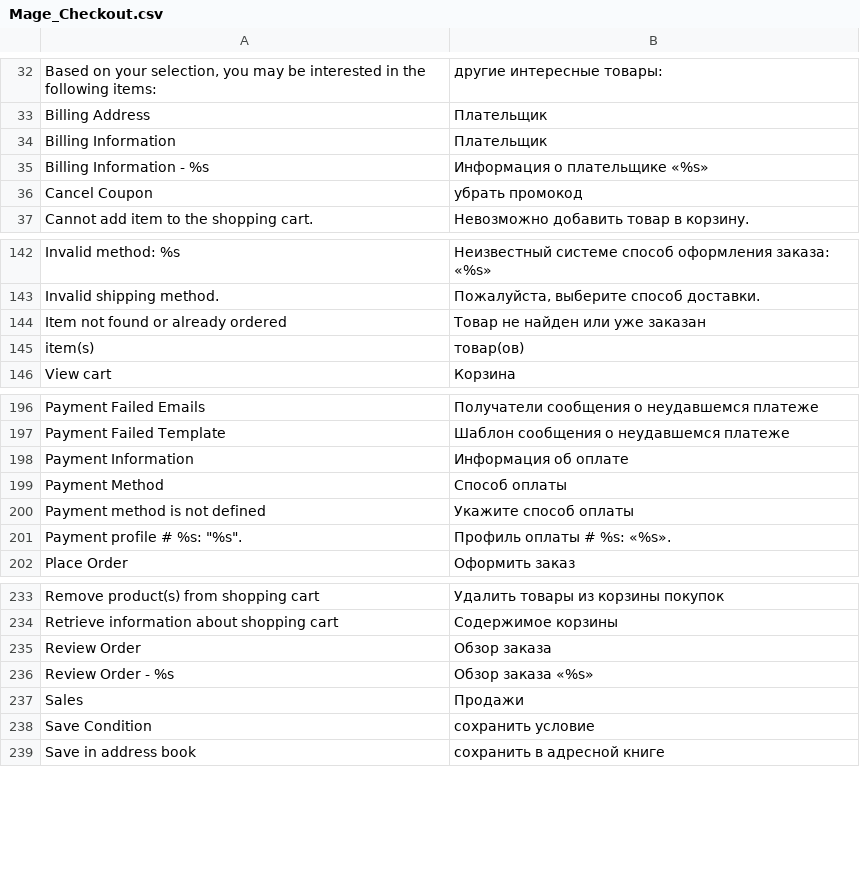
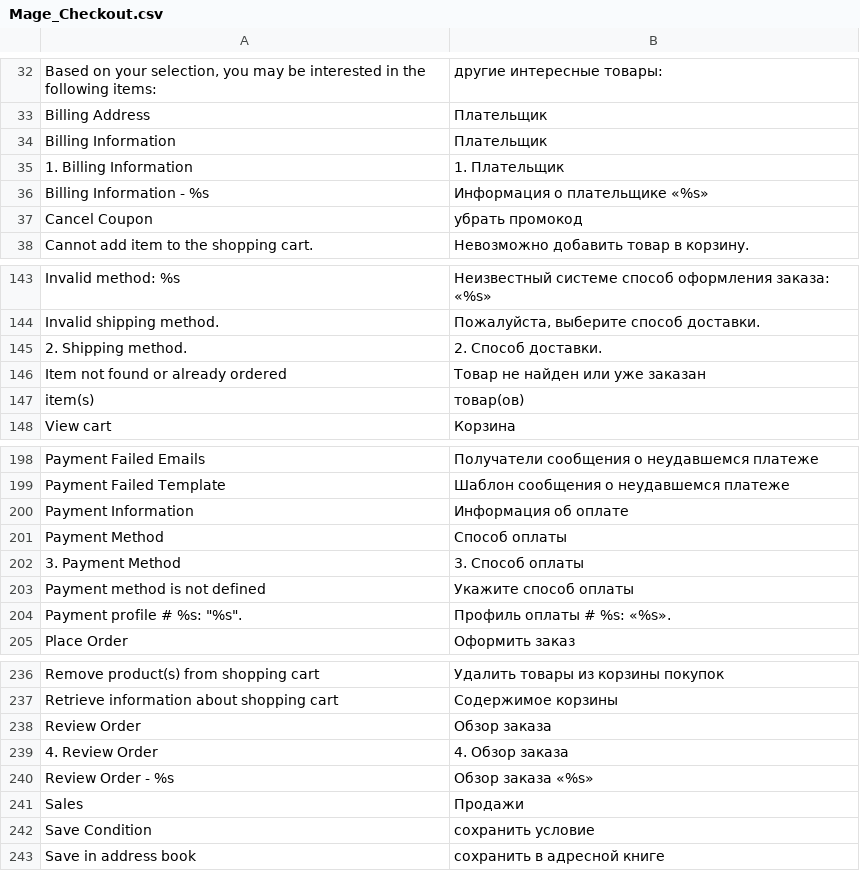
Before and after one commit to stagemteam/magento-translate-ru, a CSV file: app/locale/ru_RU/Mage_Checkout.csv, drawn as a sheet; only a part is shown, gaps mark what is left out; the diff names each change by its address in the sheet, - before the commit and + after, or states it on an @@ line.

```diff
--- a/app/locale/ru_RU/Mage_Checkout.csv
+++ b/app/locale/ru_RU/Mage_Checkout.csv
+row 35: 1. Billing Information | 1. Плательщик
+row 145: 2. Shipping method. | 2. Способ доставки.
+row 202: 3. Payment Method | 3. Способ оплаты
+row 239: 4. Review Order | 4. Обзор заказа
```
Also changed, not shown: app/locale/ru_RU/Mage_Newsletter.csv, 2 other files.
